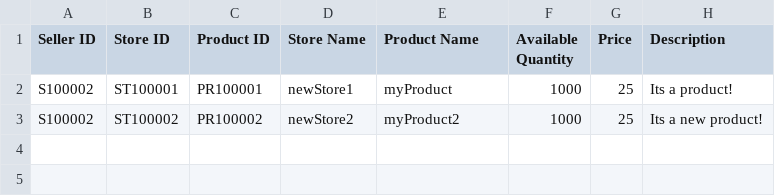
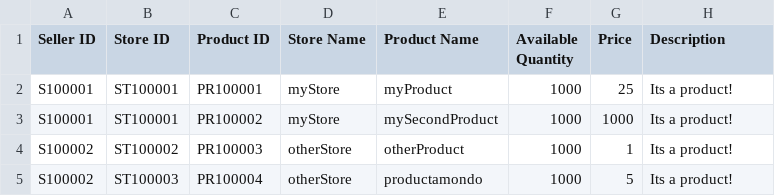
Before and after one commit to SXV357/Online-Product-Marketplace, a CSV file: databases/products.csv, drawn as a sheet.

Commit message:
revert test db data to original

```diff
--- a/databases/products.csv
+++ b/databases/products.csv
@@ -1,3 +1,5 @@
 Seller ID,Store ID,Product ID,Store Name,Product Name,Available Quantity,Price,Description
-S100002,ST100001,PR100001,newStore1,myProduct,1000,25,Its a product!
-S100002,ST100002,PR100002,newStore2,myProduct2,1000,25,Its a new product!
+S100001,ST100001,PR100001,myStore,myProduct,1000,25,Its a product!
+S100001,ST100001,PR100002,myStore,mySecondProduct,1000,1000,Its a product!
+S100002,ST100002,PR100003,otherStore,otherProduct,1000,1,Its a product!
+S100002,ST100003,PR100004,otherStore,productamondo,1000,5,Its a product!
```
Also changed, not shown: 5 other files.
